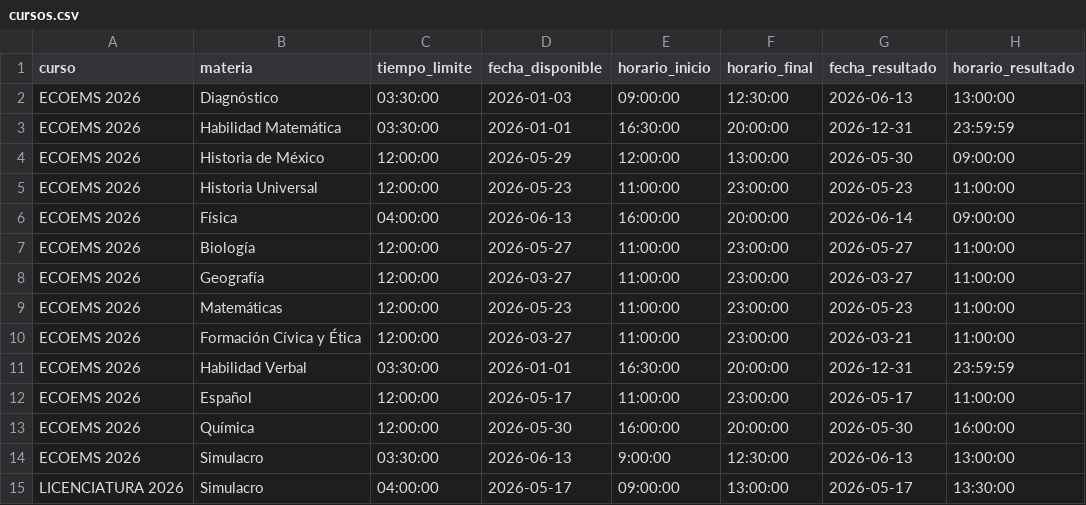
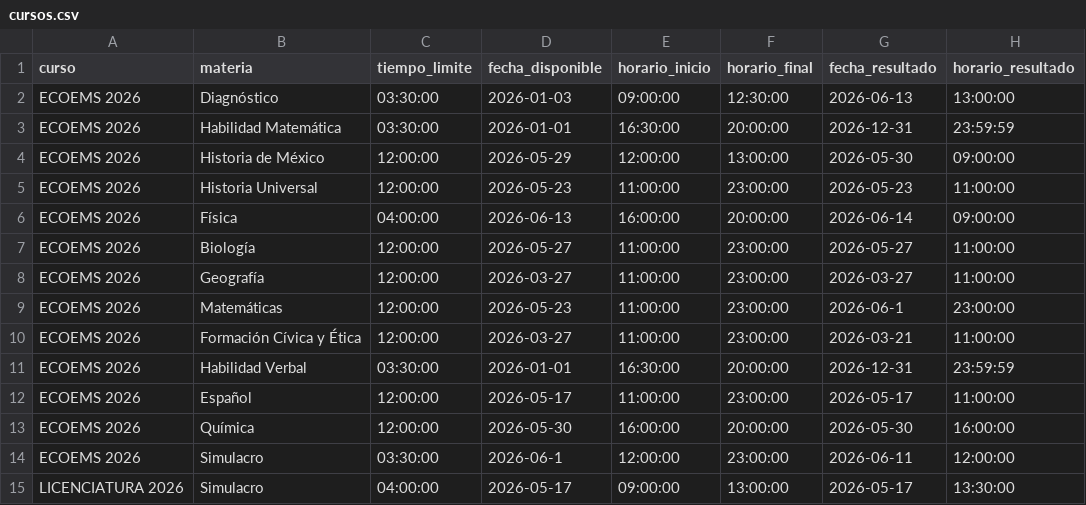
Before and after one commit to sitiocaep/SdEC, a CSV file: cursos.csv, drawn as a sheet.

```diff
--- a/cursos.csv
+++ b/cursos.csv
@@ -8,3 +8,3 @@ ECOEMS 2026,Biología,12:00:00,2026-05-27,11:00:00,23:00:00,2026-05-27,11:00:00
 ECOEMS 2026,Geografía,12:00:00,2026-03-27,11:00:00,23:00:00,2026-03-27,11:00:00
-ECOEMS 2026,Matemáticas,12:00:00,2026-05-23,11:00:00,23:00:00,2026-05-23,11:00:00
+ECOEMS 2026,Matemáticas,12:00:00,2026-05-23,11:00:00,23:00:00,2026-06-1,23:00:00
 ECOEMS 2026,Formación Cívica y Ética,12:00:00,2026-03-27,11:00:00,23:00:00,2026-03-21,11:00:00
@@ -13,3 +13,3 @@ ECOEMS 2026,Español,12:00:00,2026-05-17,11:00:00,23:00:00,2026-05-17,11:00:00
 ECOEMS 2026,Química,12:00:00,2026-05-30,16:00:00,20:00:00,2026-05-30,16:00:00
-ECOEMS 2026,Simulacro,03:30:00,2026-06-13,9:00:00,12:30:00,2026-06-13,13:00:00
+ECOEMS 2026,Simulacro,03:30:00,2026-06-1,12:00:00,23:00:00,2026-06-11,12:00:00
 LICENCIATURA 2026,Simulacro,04:00:00,2026-05-17,09:00:00,13:00:00,2026-05-17,13:30:00
```
Also changed, not shown: 3 other files.
